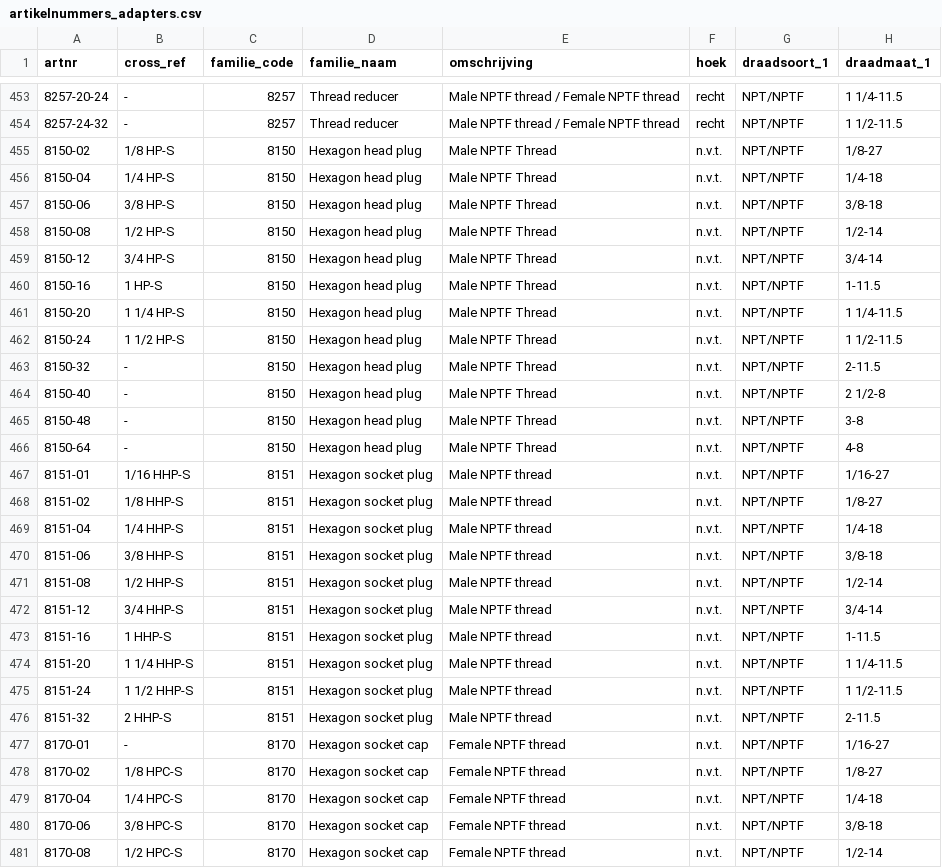
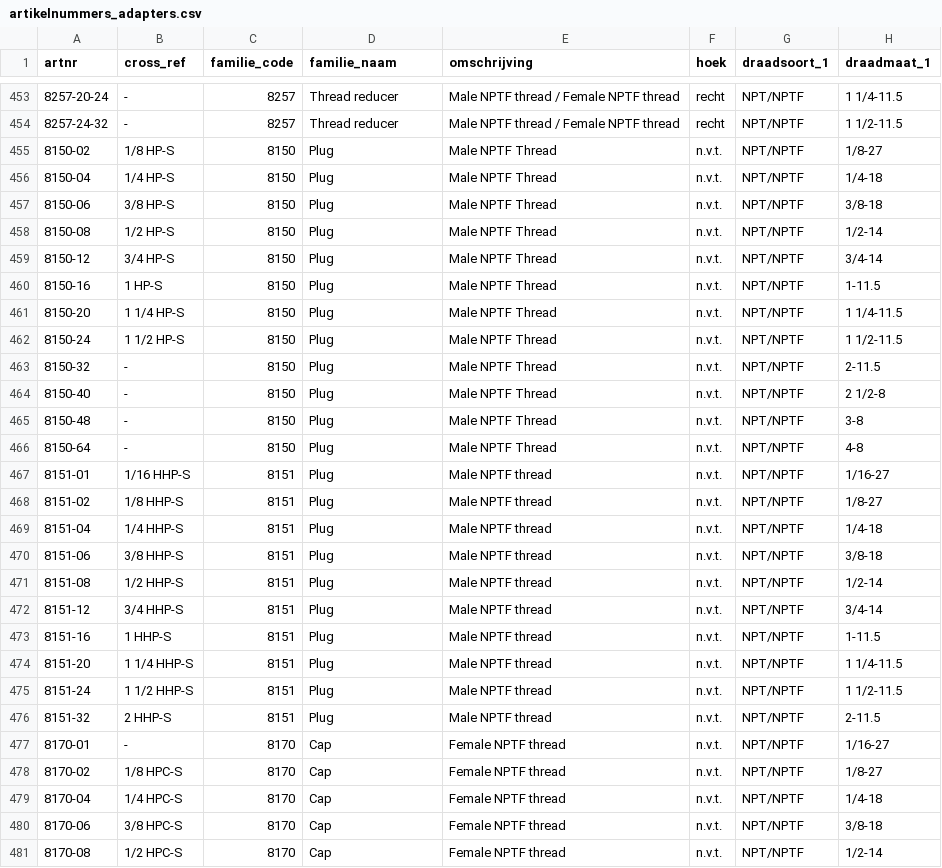
Before and after one commit to MadPatrick/Geeve_selectors, a CSV file: adapters/data/artikelnummers_adapters.csv, drawn as a sheet; only a part is shown, gaps mark what is left out; the diff covers the shown part only; the diff names each change by its address in the sheet, - before the commit and + after, or states it on an @@ line.

```diff
--- a/adapters/data/artikelnummers_adapters.csv
+++ b/adapters/data/artikelnummers_adapters.csv
-D455:D466 (familie_naam): Hexagon head plug
+D455:D466 (familie_naam): Plug
-D467:D476 (familie_naam): Hexagon socket plug
+D467:D476 (familie_naam): Plug
-D477:D481 (familie_naam): Hexagon socket cap
+D477:D481 (familie_naam): Cap
```
Also changed, not shown: 41 edited cells elsewhere in this file.
